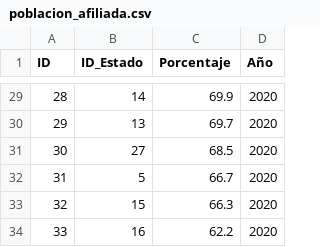
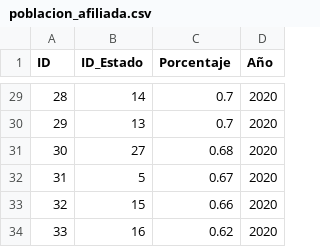
Before and after one commit to arturoramirez60-alt/Proyecto-final, a CSV file: B_almacenamiento/datasets/poblacion_afiliada.csv, drawn as a sheet; only a part is shown, gaps mark what is left out; the diff covers the shown part only.

```diff
--- a/B_almacenamiento/datasets/poblacion_afiliada.csv
+++ b/B_almacenamiento/datasets/poblacion_afiliada.csv
@@ -29,6 +29,6 @@ ID,ID_Estado,Porcentaje,Año
-28,14,69.9,2020
-29,13,69.7,2020
-30,27,68.5,2020
-31,5,66.7,2020
-32,15,66.3,2020
-33,16,62.2,2020
+28,14,0.7,2020
+29,13,0.7,2020
+30,27,0.68,2020
+31,5,0.67,2020
+32,15,0.66,2020
+33,16,0.62,2020
```
Also changed, not shown: 27 edited cells elsewhere in this file, B_almacenamiento/datasets/personal_salud_año.csv, 20 other files.
